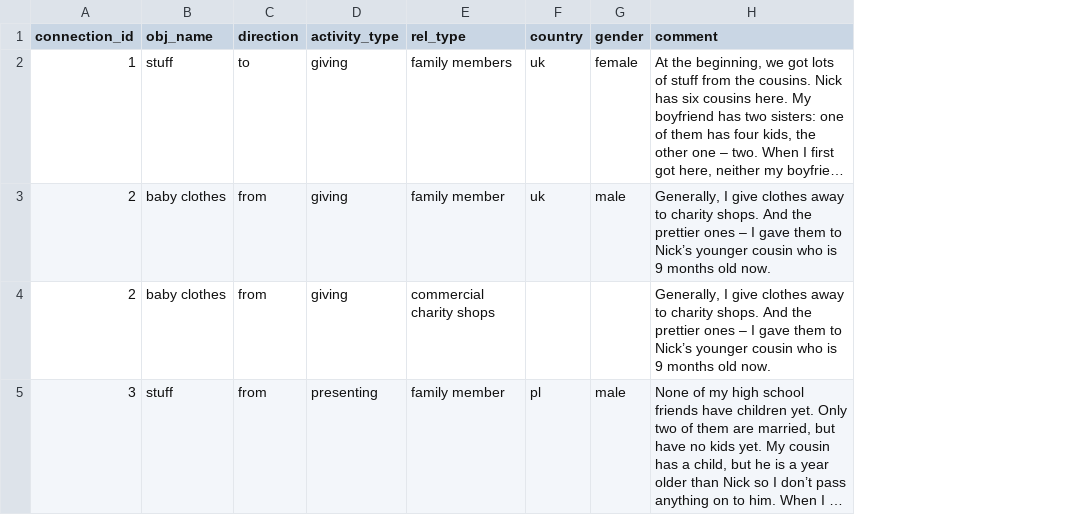
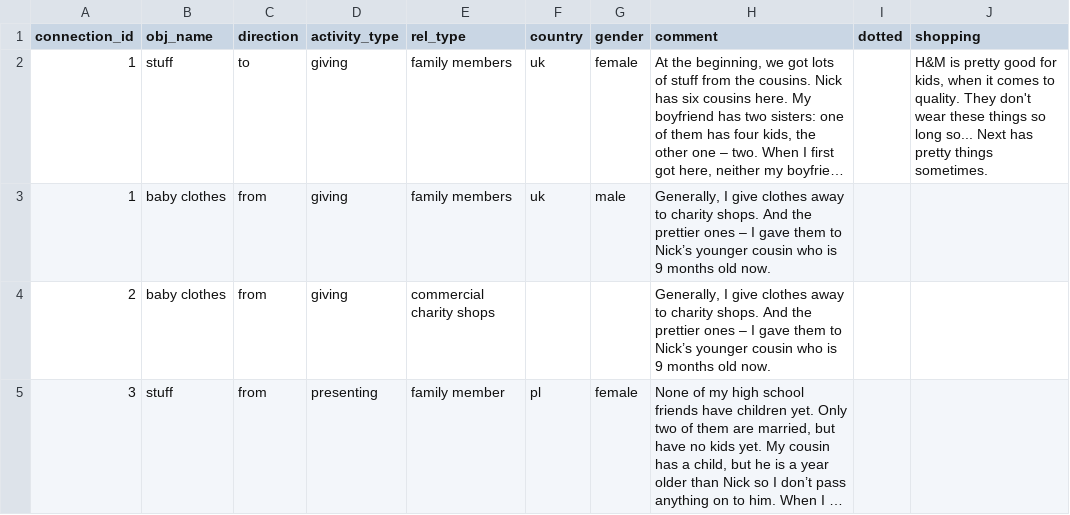
Before and after one commit to melmo/immigrant-mothers, a CSV file: app/data/Agnieszka.csv, drawn as a sheet; long unchanged cells end in …; the diff names each change by its address in the sheet, - before the commit and + after, or states it on an @@ line.

```diff
--- a/app/data/Agnieszka.csv
+++ b/app/data/Agnieszka.csv
+column I (dotted), empty
+column J (shopping), row 2: H&M is pretty good for kids, when it comes to quality. They don't wear these things so long so... Next has pretty things sometimes.
-A3 (connection_id): 2
+A3 (connection_id): 1
-E3 (rel_type): family member
+E3 (rel_type): family members
-G5 (gender): male
+G5 (gender): female
```
Also changed, not shown: app/data/Iza.csv, app/data/Kasia.csv, 12 other files.
